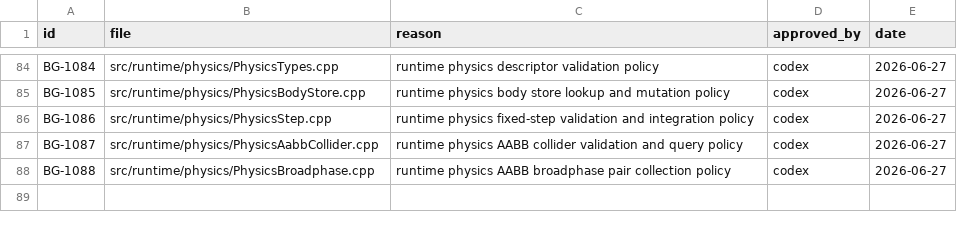
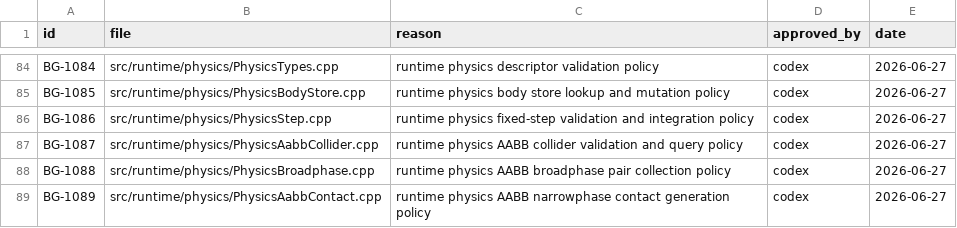
Before and after one commit to KOGA-ryu/iggy, a TSV file: docs/branch_gate_approvals.tsv, drawn as a sheet; only a part is shown, gaps mark what is left out; the diff names each change by its address in the sheet, - before the commit and + after, or states it on an @@ line.

Commit message:
Add runtime physics AABB contacts

```diff
--- a/docs/branch_gate_approvals.tsv
+++ b/docs/branch_gate_approvals.tsv
+row 89: BG-1089 | src/runtime/physics/PhysicsAabbContact.cpp | runtime physics AABB narrowphase contact generation policy | codex | 2026-06-27
```
Also changed, not shown: 5 other files.
